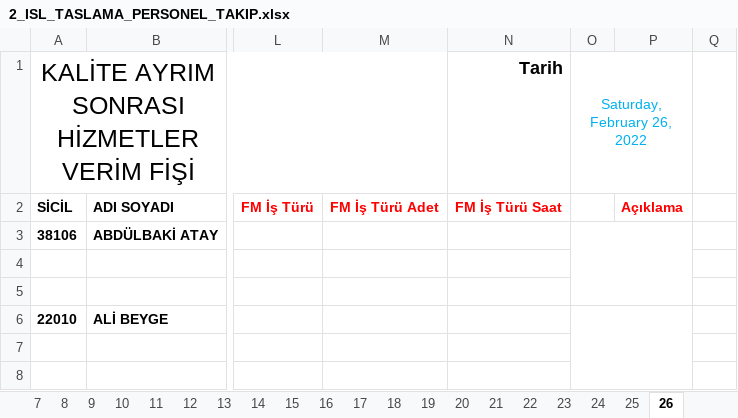
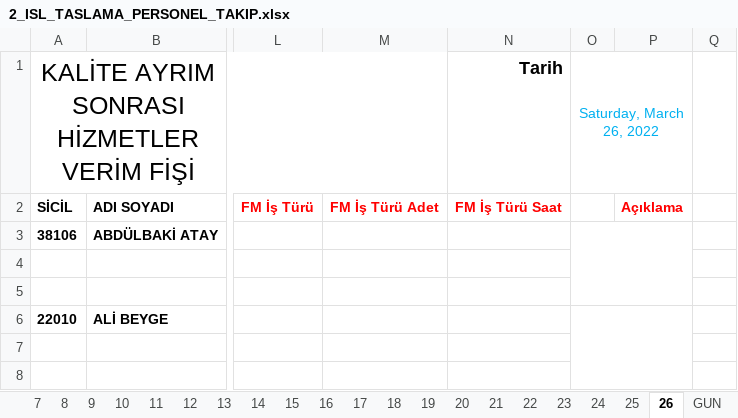
Before and after one commit to sarican12/Akord_Taslama, an Excel workbook: Config_and_Inputs/2_ISL_TASLAMA_PERSONEL_TAKIP.xlsx, sheet 26, drawn as a sheet; only a part is shown, gaps mark what is left out; values as stored, in another font and other column widths than the file's, no borders; the diff names each change by its address in the sheet, - before the commit and + after, or states it on an @@ line.

```diff
--- a/Config_and_Inputs/2_ISL_TASLAMA_PERSONEL_TAKIP.xlsx (sheet 26)
+++ b/Config_and_Inputs/2_ISL_TASLAMA_PERSONEL_TAKIP.xlsx (sheet 26)
@@ sheet tab unhidden: GUN @@
-O1: Saturday, February 26, 2022
+O1: Saturday, March 26, 2022
```
Also changed, not shown: sheet 7, sheet 4, sheet 6, sheet 5, sheet 14, sheet 2, 21 more sheets, other sheet tabs, formulas that keep their value, Config_and_Inputs/1_ISL_TASLAMA.xlsx, Config_and_Inputs/1_ISL_TASLAMA_PERSONEL_TAKIP.xlsx, 22 other files.
